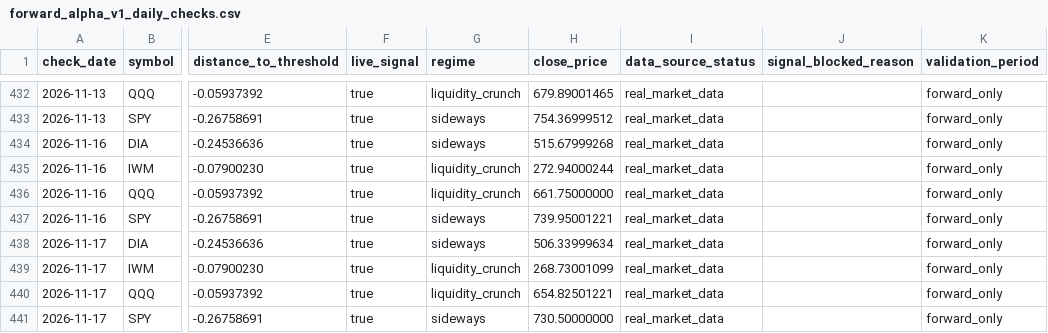
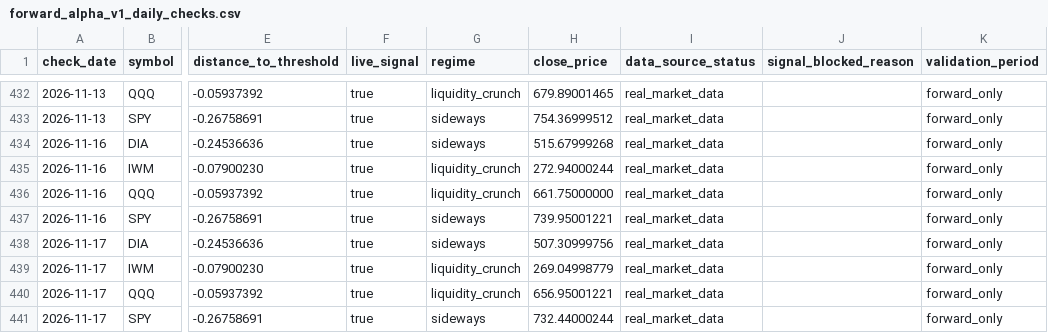
Before and after one commit to xuanho912/market-predictor, a CSV file: outputs/forward_alpha_v1_daily_checks.csv, drawn as a sheet; only a part is shown, gaps mark what is left out; the diff names each change by its address in the sheet, - before the commit and + after, or states it on an @@ line.

```diff
--- a/outputs/forward_alpha_v1_daily_checks.csv
+++ b/outputs/forward_alpha_v1_daily_checks.csv
-H438 (close_price): 506.33999634
+H438 (close_price): 507.30999756
-H439 (close_price): 268.73001099
+H439 (close_price): 269.04998779
-H440 (close_price): 654.82501221
+H440 (close_price): 656.95001221
-H441 (close_price): 730.50000000
+H441 (close_price): 732.44000244
```
Also changed, not shown: 58 other files.
